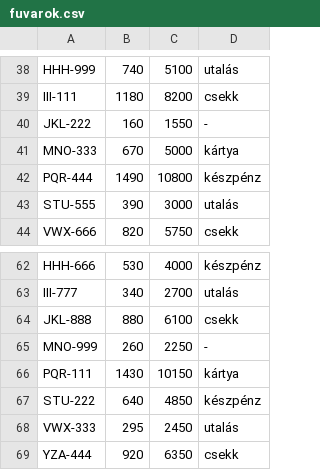
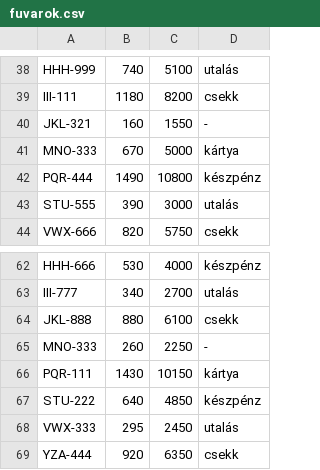
Before and after one commit to Frnc36/FajlBeolvasFuvarok, a CSV file: fuvarok.csv, drawn as a sheet; only a part is shown, gaps mark what is left out; the diff covers the shown part only.

```diff
--- a/fuvarok.csv
+++ b/fuvarok.csv
@@ -39,3 +39,3 @@ HHH-999;740;5100;utalás
 III-111;1180;8200;csekk
-JKL-222;160;1550;-
+JKL-321;160;1550;-
 MNO-333;670;5000;kártya
@@ -64,3 +64,3 @@ III-777;340;2700;utalás
 JKL-888;880;6100;csekk
-MNO-999;260;2250;-
+MNO-333;260;2250;-
 PQR-111;1430;10150;kártya
```
Also changed, not shown: 9 removed rows and 7 edited cells elsewhere in this file, 1 other file.
